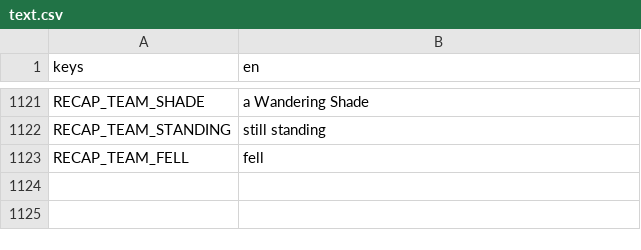
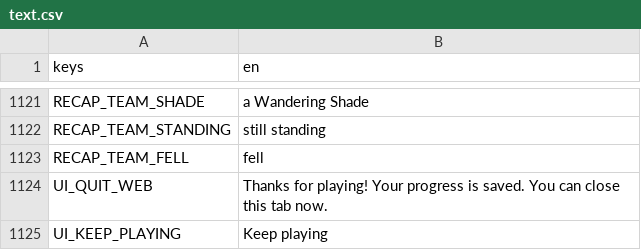
Before and after one commit to Zephino/Mythriven, a CSV file: localization/text.csv, drawn as a sheet; only a part is shown, gaps mark what is left out; the diff names each change by its address in the sheet, - before the commit and + after, or states it on an @@ line.

```diff
--- a/localization/text.csv
+++ b/localization/text.csv
+row 1124: UI_QUIT_WEB | Thanks for playing! Your progress is saved. You can close this tab now.
+row 1125: UI_KEEP_PLAYING | Keep playing
```
Also changed, not shown: 7 other files.
